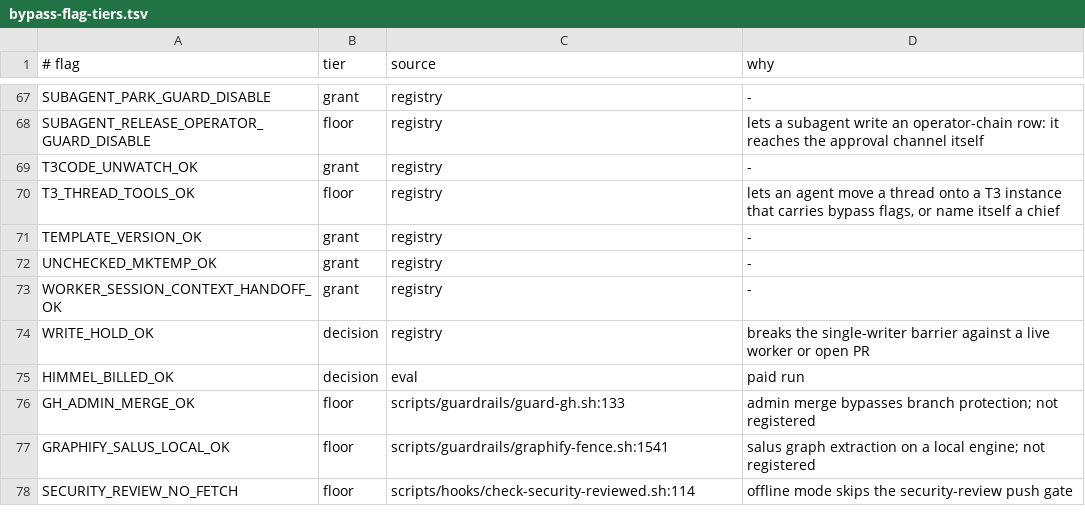
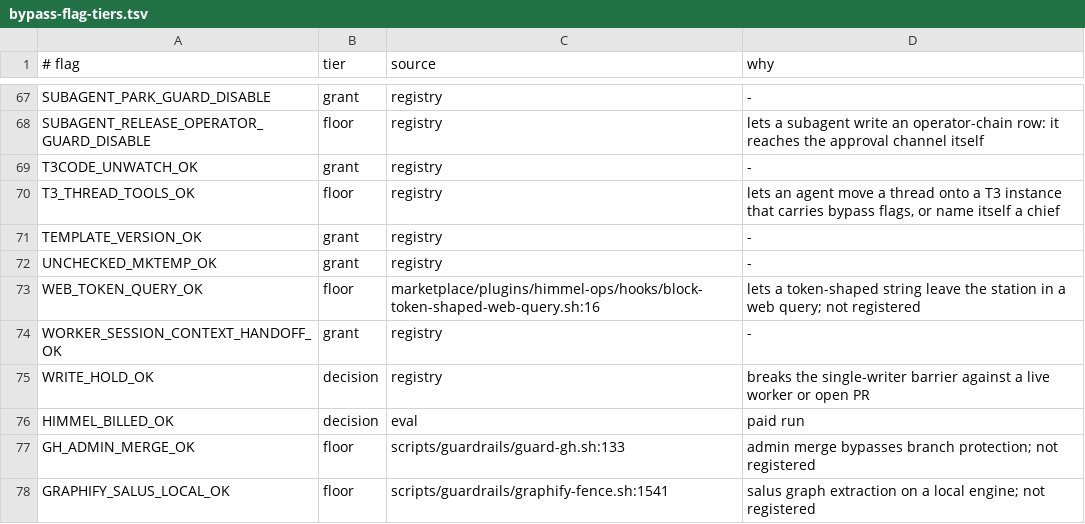
Before and after one commit to yotamleo-org/Himmel, a TSV file: scripts/station-ops/bypass-flag-tiers.tsv, drawn as a sheet; only a part is shown, gaps mark what is left out; the shorter side is filled out with more unchanged rows.

```diff
--- a/scripts/station-ops/bypass-flag-tiers.tsv
+++ b/scripts/station-ops/bypass-flag-tiers.tsv
@@ -72,2 +72,3 @@ TEMPLATE_VERSION_OK	grant	registry	-
 UNCHECKED_MKTEMP_OK	grant	registry	-
+WEB_TOKEN_QUERY_OK	floor	marketplace/plugins/himmel-ops/hooks/block-token-shaped-web-query.sh:16	lets a token-shaped string leave the station in a web query; not registered
 WORKER_SESSION_CONTEXT_HANDOFF_OK	grant	registry	-
```
